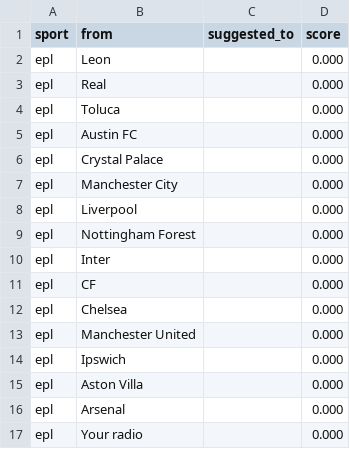
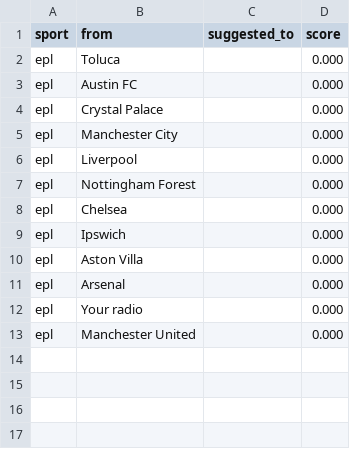
Before and after one commit to cterpening/What_Channel_Is_The_Game, a CSV file: alias_suggestions_epl.csv, drawn as a sheet.

```diff
--- a/alias_suggestions_epl.csv
+++ b/alias_suggestions_epl.csv
@@ -1,4 +1,2 @@
 sport,from,suggested_to,score
-epl,Leon,,0.000
-epl,Real,,0.000
 epl,Toluca,,0.000
@@ -9,6 +7,3 @@ epl,Liverpool,,0.000
 epl,Nottingham Forest,,0.000
-epl,Inter,,0.000
-epl,CF,,0.000
 epl,Chelsea,,0.000
-epl,Manchester United,,0.000
 epl,Ipswich,,0.000
@@ -17 +12,2 @@ epl,Arsenal,,0.000
 epl,Your radio,,0.000
+epl,Manchester United,,0.000
```
Also changed, not shown: alias_suggestions_fifa_world.csv, alias_suggestions_mlb.csv, 5 other files.
